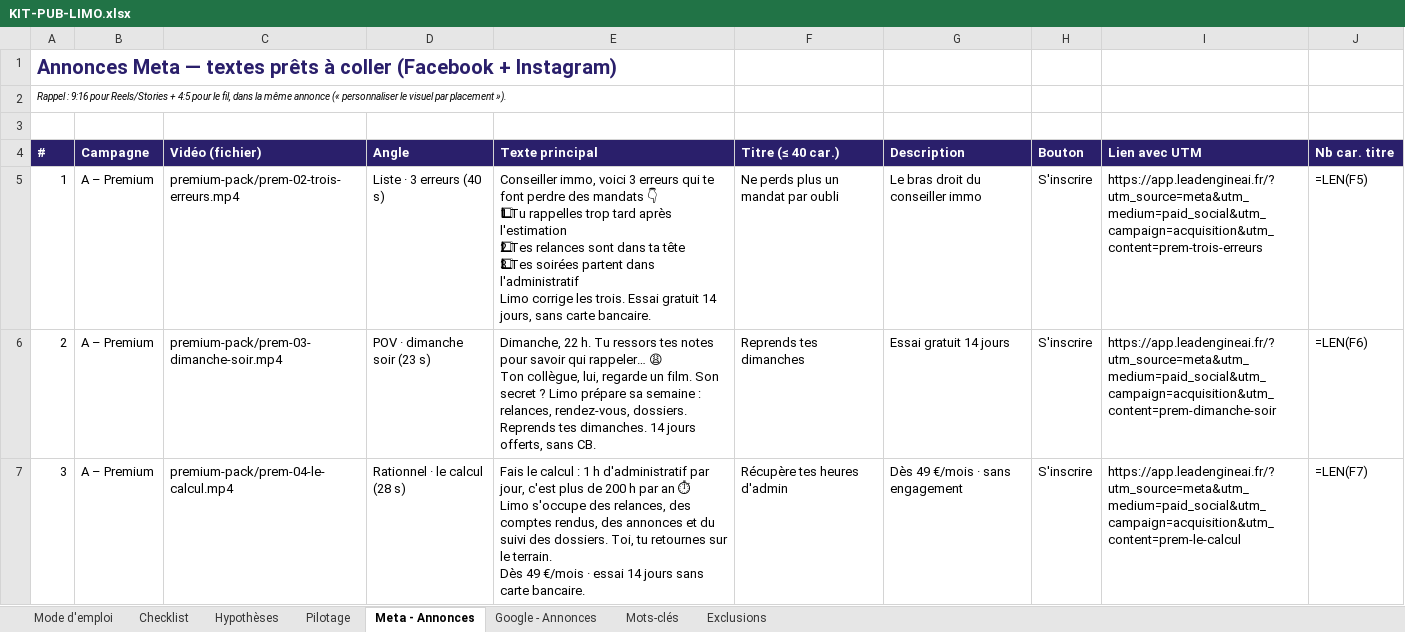
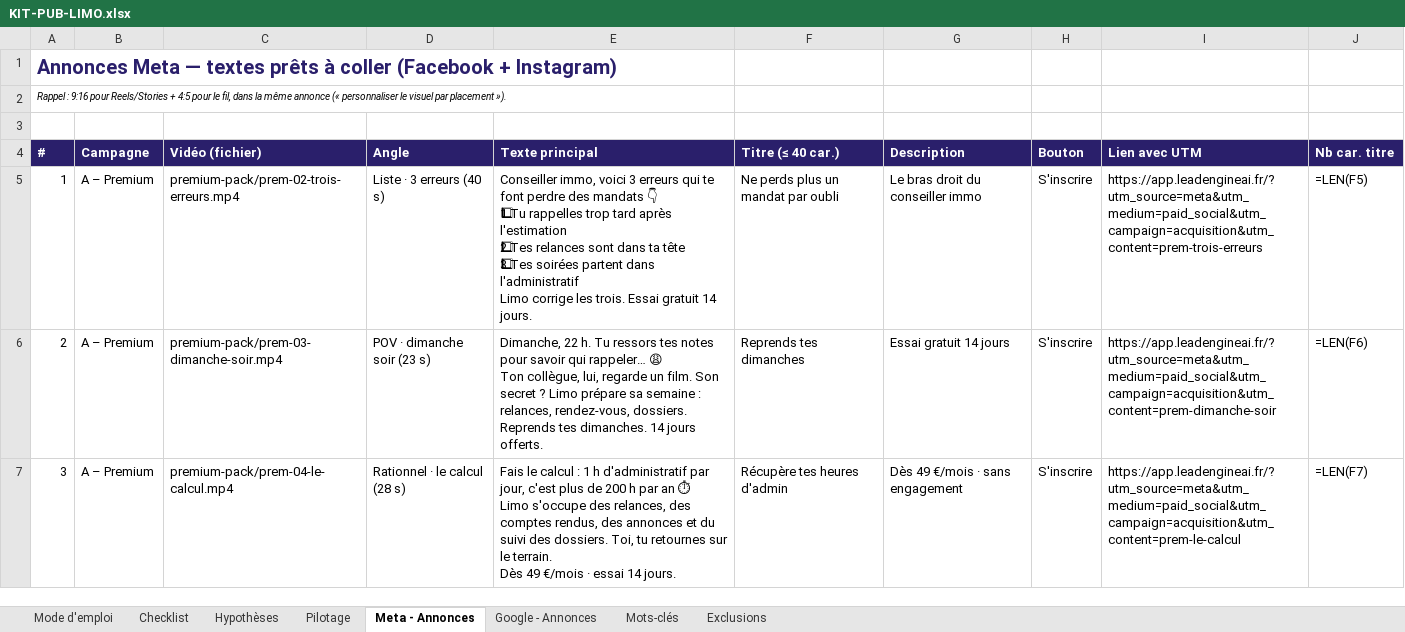
Before and after one commit to neos21thomy/agent-ia-immo, an Excel workbook: LIMO-video/pub-ads/KIT-PUB-LIMO.xlsx, sheet Meta - Annonces, drawn as a sheet; only a part is shown; values as stored, in another font and other column widths than the file's, no borders; formulas without a stored value are shown as written; conditional formats not drawn; the diff covers the shown part only; the diff names each change by its address in the sheet, - before the commit and + after, or states it on an @@ line.

```diff
--- a/LIMO-video/pub-ads/KIT-PUB-LIMO.xlsx (sheet Meta - Annonces)
+++ b/LIMO-video/pub-ads/KIT-PUB-LIMO.xlsx (sheet Meta - Annonces)
-E5 (Texte principal): …gratuit 14 jours, sans carte bancaire.
+E5 (Texte principal): …gratuit 14 jours.
-E6 (Texte principal): …14 jours offerts, sans CB.
+E6 (Texte principal): …14 jours offerts.
-E7 (Texte principal): …essai 14 jours sans carte bancaire.
+E7 (Texte principal): …essai 14 jours.
```
Also changed, not shown: 6 edited cells elsewhere in this sheet, sheet Google - Annonces, sheet Mode d'emploi, sheet Checklist, LIMO-video/calendrier/CALENDRIER-PUBLICATION-LIMO.xlsx, 42 other files.
